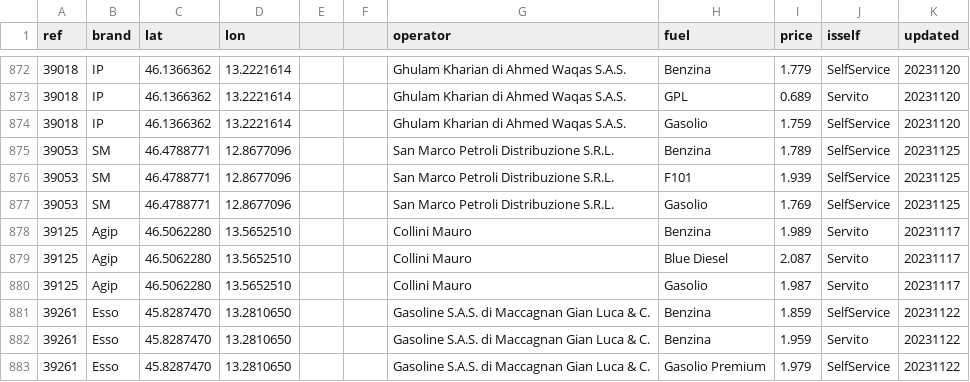
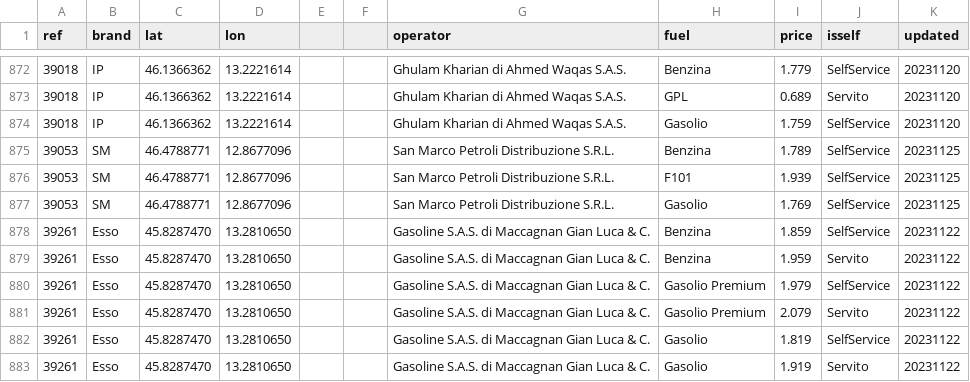
Before and after one commit to cascafico/FuelPrices, a CSV file: fuel.csv, drawn as a sheet; only a part is shown, gaps mark what is left out; the shorter side is filled out with more unchanged rows.

```diff
--- a/fuel.csv
+++ b/fuel.csv
@@ -877,5 +877,2 @@ ref;brand;lat;lon;;;operator;fuel;price;isself;updated
 39053;SM;46.4788771;12.8677096;;;San Marco Petroli Distribuzione S.R.L.;Gasolio;1.769;SelfService;20231125
-39125;Agip;46.5062280;13.5652510;;;Collini Mauro;Benzina;1.989;Servito;20231117
-39125;Agip;46.5062280;13.5652510;;;Collini Mauro;Blue Diesel;2.087;Servito;20231117
-39125;Agip;46.5062280;13.5652510;;;Collini Mauro;Gasolio;1.987;Servito;20231117
 39261;Esso;45.8287470;13.2810650;;;Gasoline S.A.S. di Maccagnan Gian Luca & C.;Benzina;1.859;SelfService;20231122
```
Also changed, not shown: benzina.csv, gasolio.csv, 1 other file.
